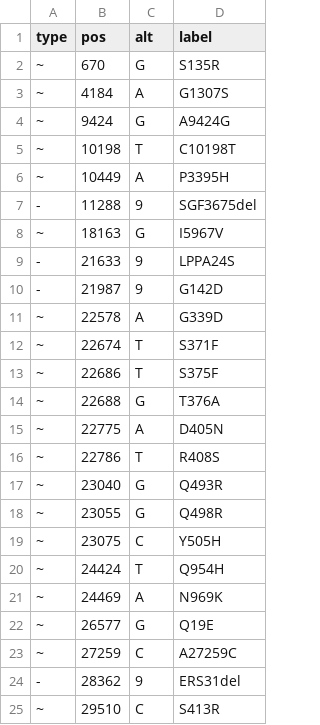
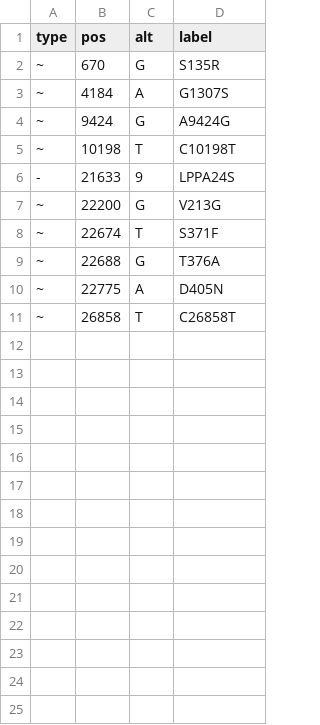
Before and after one commit to PoonLab/gromstole, a CSV file: lineages/BA.2.csv, drawn as a sheet.

Commit message:
Updated BA.2 list, see https://github.com/cov-lineages/pango-designation/issues/410 Removed B.1.1.529 mutations from BA.1 and BA.2 lists - otherwise attempting to estimate the frequency of either sublineage is confounded. Fixed docstrings in minimap2.py Starting to work on issue #39

```diff
--- a/lineages/BA.2.csv
+++ b/lineages/BA.2.csv
@@ -5,21 +5,7 @@
 "~",10198,"T","C10198T"
-"~",10449,"A","P3395H"
-"-",11288,"9","SGF3675del"
-"~",18163,"G","I5967V"
 "-",21633,"9","LPPA24S"
-"-",21987,"9","G142D"
-"~",22578,"A","G339D"
+"~",22200,"G","V213G"
 "~",22674,"T","S371F"
-"~",22686,"T","S375F"
 "~",22688,"G","T376A"
 "~",22775,"A","D405N"
-"~",22786,"T","R408S"
-"~",23040,"G","Q493R"
-"~",23055,"G","Q498R"
-"~",23075,"C","Y505H"
-"~",24424,"T","Q954H"
-"~",24469,"A","N969K"
-"~",26577,"G","Q19E"
-"~",27259,"C","A27259C"
-"-",28362,"9","ERS31del"
-"~",29510,"C","S413R"
+"~",26858,"T","C26858T"
```
Also changed, not shown: data/omicron-BA-final.csv, lineages/B.1.1.529.csv, 5 other files.
